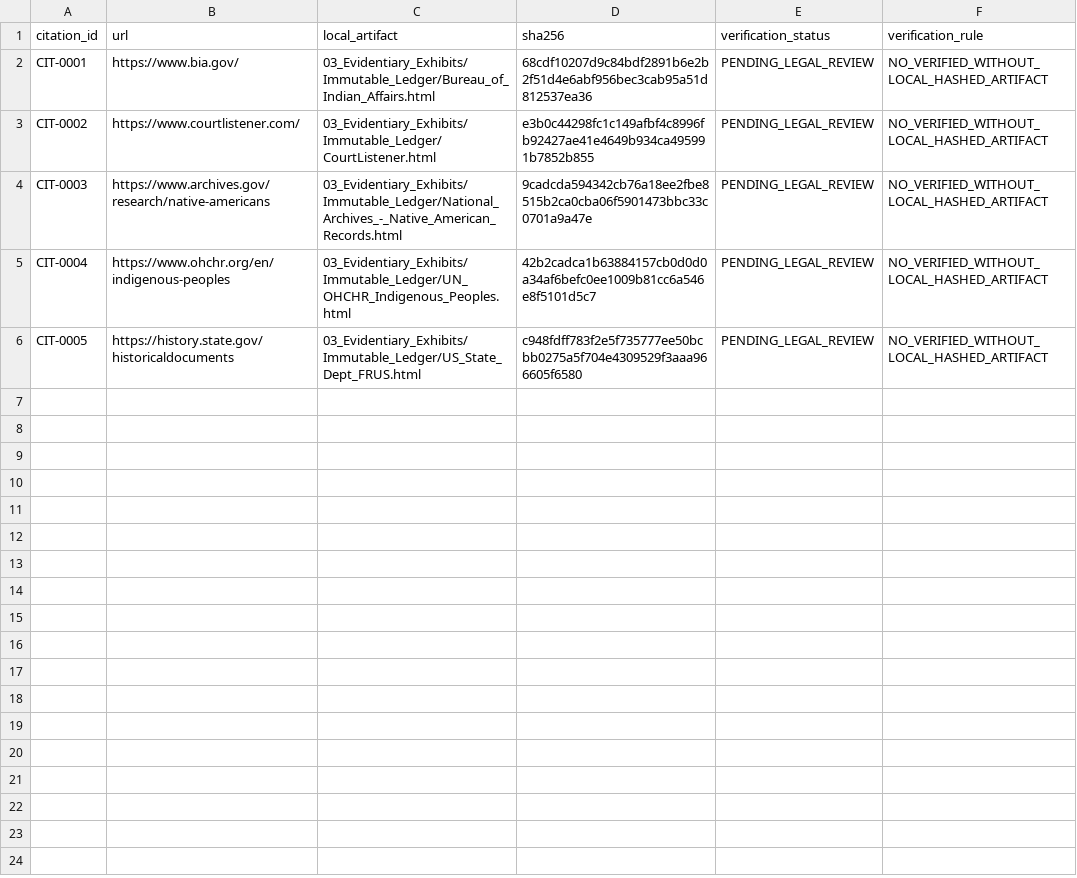
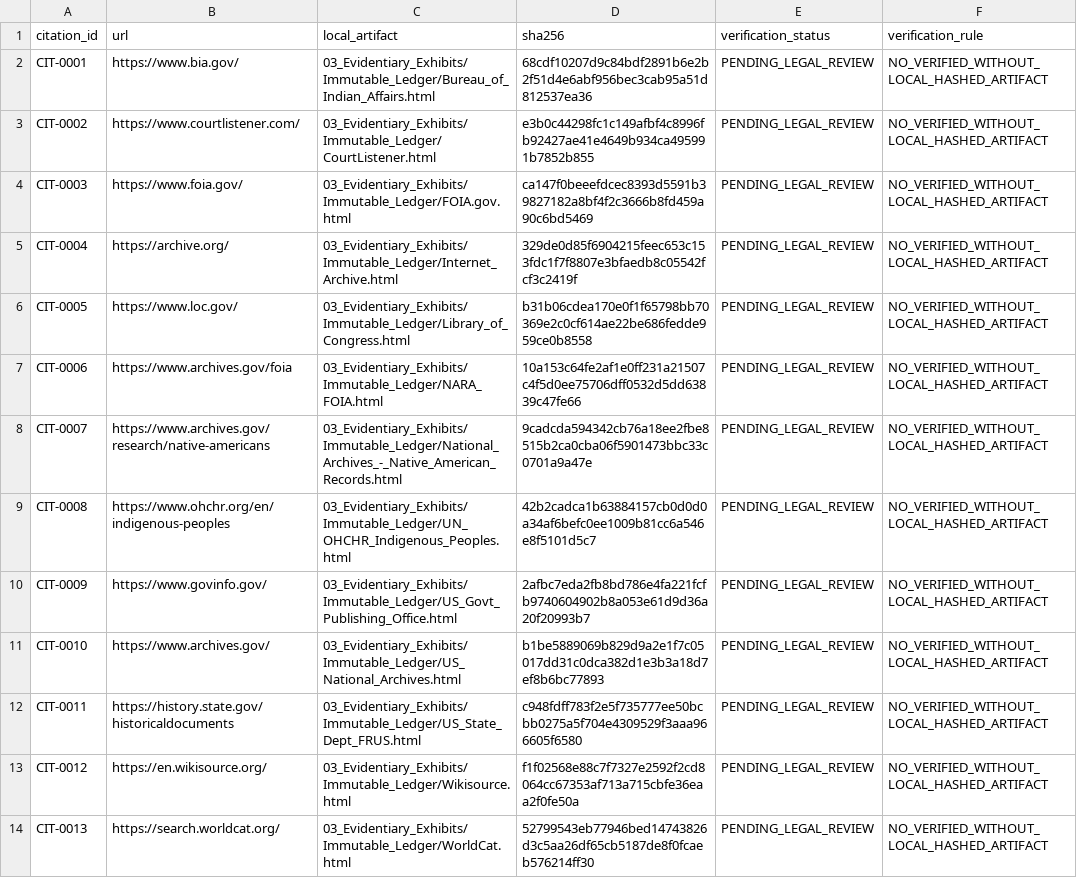
Before and after one commit to GlobalRestitutionAlliance/turtle-island-us-nm-pueblo-of-jemez-new-mexico-master-litigation, a CSV file: 03_Evidentiary_Exhibits/CITATION_INDEX.csv, drawn as a sheet.

Commit message:
Batch 2b: harvest expanded sources, citations, manifests

```diff
--- a/03_Evidentiary_Exhibits/CITATION_INDEX.csv
+++ b/03_Evidentiary_Exhibits/CITATION_INDEX.csv
@@ -3,4 +3,12 @@ CIT-0001,https://www.bia.gov/,03_Evidentiary_Exhibits/Immutable_Ledger/Bureau_of
 CIT-0002,https://www.courtlistener.com/,03_Evidentiary_Exhibits/Immutable_Ledger/CourtListener.html,e3b0c44298fc1c149afbf4c8996fb92427ae41e4649b934ca495991b7852b855,PENDING_LEGAL_REVIEW,NO_VERIFIED_WITHOUT_LOCAL_HASHED_ARTIFACT
-CIT-0003,https://www.archives.gov/research/native-americans,03_Evidentiary_Exhibits/Immutable_Ledger/National_Archives_-_Native_American_Records.html,9cadcda594342cb76a18ee2fbe8515b2ca0cba06f5901473bbc33c0701a9a47e,PENDING_LEGAL_REVIEW,NO_VERIFIED_WITHOUT_LOCAL_HASHED_ARTIFACT
-CIT-0004,https://www.ohchr.org/en/indigenous-peoples,03_Evidentiary_Exhibits/Immutable_Ledger/UN_OHCHR_Indigenous_Peoples.html,42b2cadca1b63884157cb0d0d0a34af6befc0ee1009b81cc6a546e8f5101d5c7,PENDING_LEGAL_REVIEW,NO_VERIFIED_WITHOUT_LOCAL_HASHED_ARTIFACT
-CIT-0005,https://history.state.gov/historicaldocuments,03_Evidentiary_Exhibits/Immutable_Ledger/US_State_Dept_FRUS.html,c948fdff783f2e5f735777ee50bcbb0275a5f704e4309529f3aaa966605f6580,PENDING_LEGAL_REVIEW,NO_VERIFIED_WITHOUT_LOCAL_HASHED_ARTIFACT
+CIT-0003,https://www.foia.gov/,03_Evidentiary_Exhibits/Immutable_Ledger/FOIA.gov.html,ca147f0beeefdcec8393d5591b39827182a8bf4f2c3666b8fd459a90c6bd5469,PENDING_LEGAL_REVIEW,NO_VERIFIED_WITHOUT_LOCAL_HASHED_ARTIFACT
+CIT-0004,https://archive.org/,03_Evidentiary_Exhibits/Immutable_Ledger/Internet_Archive.html,329de0d85f6904215feec653c153fdc1f7f8807e3bfaedb8c05542fcf3c2419f,PENDING_LEGAL_REVIEW,NO_VERIFIED_WITHOUT_LOCAL_HASHED_ARTIFACT
+CIT-0005,https://www.loc.gov/,03_Evidentiary_Exhibits/Immutable_Ledger/Library_of_Congress.html,b31b06cdea170e0f1f65798bb70369e2c0cf614ae22be686fedde959ce0b8558,PENDING_LEGAL_REVIEW,NO_VERIFIED_WITHOUT_LOCAL_HASHED_ARTIFACT
+CIT-0006,https://www.archives.gov/foia,03_Evidentiary_Exhibits/Immutable_Ledger/NARA_FOIA.html,10a153c64fe2af1e0ff231a21507c4f5d0ee75706dff0532d5dd63839c47fe66,PENDING_LEGAL_REVIEW,NO_VERIFIED_WITHOUT_LOCAL_HASHED_ARTIFACT
+CIT-0007,https://www.archives.gov/research/native-americans,03_Evidentiary_Exhibits/Immutable_Ledger/National_Archives_-_Native_American_Records.html,9cadcda594342cb76a18ee2fbe8515b2ca0cba06f5901473bbc33c0701a9a47e,PENDING_LEGAL_REVIEW,NO_VERIFIED_WITHOUT_LOCAL_HASHED_ARTIFACT
+CIT-0008,https://www.ohchr.org/en/indigenous-peoples,03_Evidentiary_Exhibits/Immutable_Ledger/UN_OHCHR_Indigenous_Peoples.html,42b2cadca1b63884157cb0d0d0a34af6befc0ee1009b81cc6a546e8f5101d5c7,PENDING_LEGAL_REVIEW,NO_VERIFIED_WITHOUT_LOCAL_HASHED_ARTIFACT
+CIT-0009,https://www.govinfo.gov/,03_Evidentiary_Exhibits/Immutable_Ledger/US_Govt_Publishing_Office.html,2afbc7eda2fb8bd786e4fa221fcfb9740604902b8a053e61d9d36a20f20993b7,PENDING_LEGAL_REVIEW,NO_VERIFIED_WITHOUT_LOCAL_HASHED_ARTIFACT
+CIT-0010,https://www.archives.gov/,03_Evidentiary_Exhibits/Immutable_Ledger/US_National_Archives.html,b1be5889069b829d9a2e1f7c05017dd31c0dca382d1e3b3a18d7ef8b6bc77893,PENDING_LEGAL_REVIEW,NO_VERIFIED_WITHOUT_LOCAL_HASHED_ARTIFACT
+CIT-0011,https://history.state.gov/historicaldocuments,03_Evidentiary_Exhibits/Immutable_Ledger/US_State_Dept_FRUS.html,c948fdff783f2e5f735777ee50bcbb0275a5f704e4309529f3aaa966605f6580,PENDING_LEGAL_REVIEW,NO_VERIFIED_WITHOUT_LOCAL_HASHED_ARTIFACT
+CIT-0012,https://en.wikisource.org/,03_Evidentiary_Exhibits/Immutable_Ledger/Wikisource.html,f1f02568e88c7f7327e2592f2cd8064cc67353af713a715cbfe36eaa2f0fe50a,PENDING_LEGAL_REVIEW,NO_VERIFIED_WITHOUT_LOCAL_HASHED_ARTIFACT
+CIT-0013,https://search.worldcat.org/,03_Evidentiary_Exhibits/Immutable_Ledger/WorldCat.html,52799543eb77946bed14743826d3c5aa26df65cb5187de8f0fcaeb576214ff30,PENDING_LEGAL_REVIEW,NO_VERIFIED_WITHOUT_LOCAL_HASHED_ARTIFACT
```
Also changed, not shown: 32 other files.
